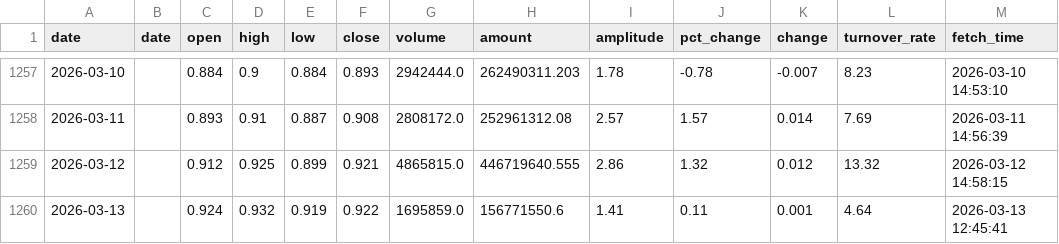
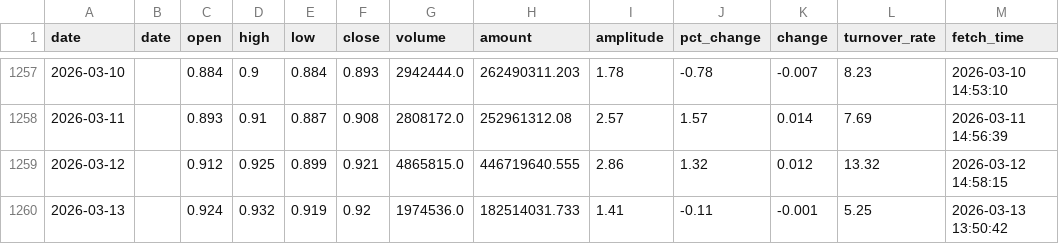
Before and after one commit to kken61291-eng/Fund-AI-Advisor, a CSV file: data_cache/159825.csv, drawn as a sheet; only a part is shown, gaps mark what is left out.

```diff
--- a/data_cache/159825.csv
+++ b/data_cache/159825.csv
@@ -1259,2 +1259,2 @@ date,date,open,high,low,close,volume,amount,amplitude,pct_change,change,turnover
 2026-03-12,,0.912,0.925,0.899,0.921,4865815.0,446719640.555,2.86,1.32,0.012,13.32,2026-03-12 14:58:15
-2026-03-13,,0.924,0.932,0.919,0.922,1695859.0,156771550.6,1.41,0.11,0.001,4.64,2026-03-13 12:45:41
+2026-03-13,,0.924,0.932,0.919,0.92,1974536.0,182514031.733,1.41,-0.11,-0.001,5.25,2026-03-13 13:50:42
```
Also changed, not shown: data_cache/159732.csv, data_cache/159915.csv, 47 other files.
